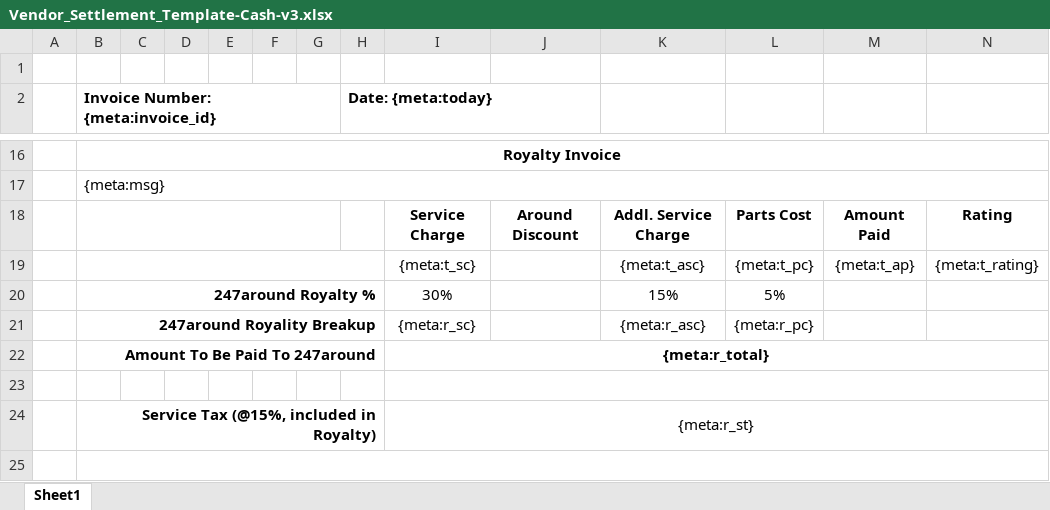
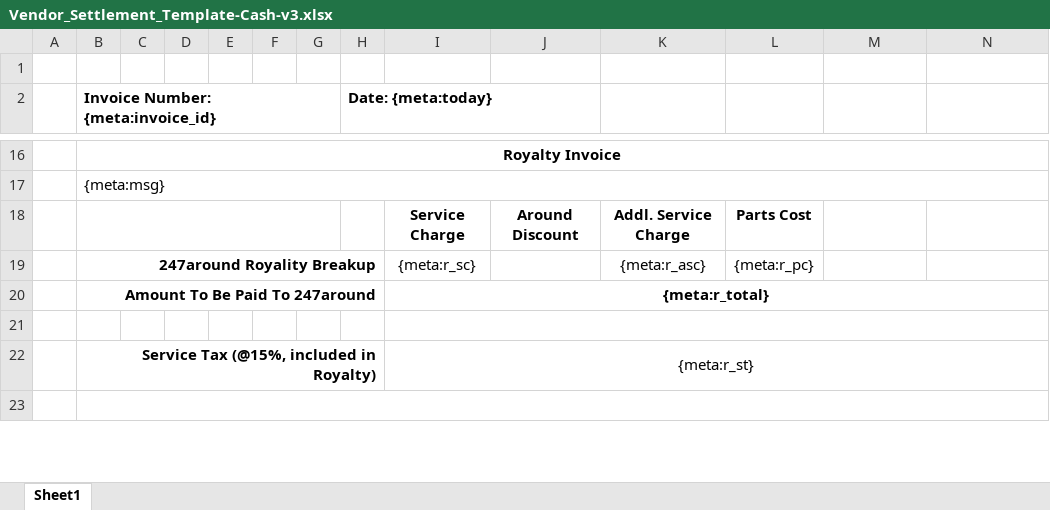
Before and after one commit to 247around-DeepakSharma/Deepak, an Excel workbook: application/controllers/excel-templates/Vendor_Settlement_Template-Cash-v3.xlsx, sheet Sheet1, drawn as a sheet; only a part is shown, gaps mark what is left out; values as stored, in another font and other column widths than the file's, no borders; the diff names each change by its address in the sheet, - before the commit and + after, or states it on an @@ line.

Commit message:
Generation Cash Invoice

```diff
--- a/application/controllers/excel-templates/Vendor_Settlement_Template-Cash-v3.xlsx (sheet Sheet1)
+++ b/application/controllers/excel-templates/Vendor_Settlement_Template-Cash-v3.xlsx (sheet Sheet1)
-M18: Amount Paid
+M18: (empty)
-N18: Rating
+N18: (empty)
-row 19:  |  |  |  |  |  |  |  | {meta:t_sc} |  | {meta:t_asc} | {meta:t_pc} | {meta:t_ap} | {meta:t_rating}
-row 20:  | 247around Royalty % |  |  |  |  |  |  | 30% |  | 15% | 5%
```
Also changed, not shown: application/controllers/excel-templates/Vendor_Settlement_Template-Cash-v4.xlsx, 2 other files.
